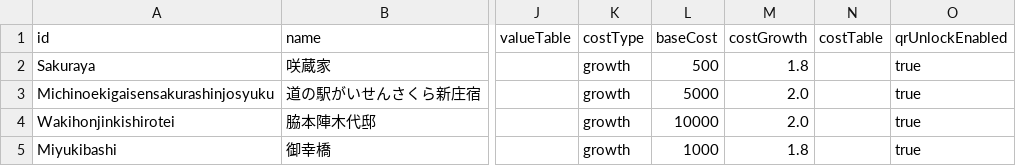
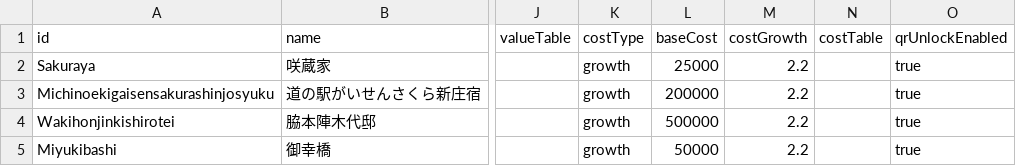
Before and after one commit to ws-vill-shinjo/training-camp-2026-b, a CSV file: frontend/master/data/bonusMaster.csv, drawn as a sheet; only a part is shown, gaps mark what is left out; the diff names each change by its address in the sheet, - before the commit and + after, or states it on an @@ line.

```diff
--- a/frontend/master/data/bonusMaster.csv
+++ b/frontend/master/data/bonusMaster.csv
-L2 (baseCost): 500
+L2 (baseCost): 25000
-M2 (costGrowth): 1.8
+M2 (costGrowth): 2.2
-L3 (baseCost): 5000
+L3 (baseCost): 200000
-M3:M4 (costGrowth): 2.0
+M3:M4 (costGrowth): 2.2
-L4 (baseCost): 10000
+L4 (baseCost): 500000
-L5 (baseCost): 1000
+L5 (baseCost): 50000
-M5 (costGrowth): 1.8
+M5 (costGrowth): 2.2
```
Also changed, not shown: 1 other file.
